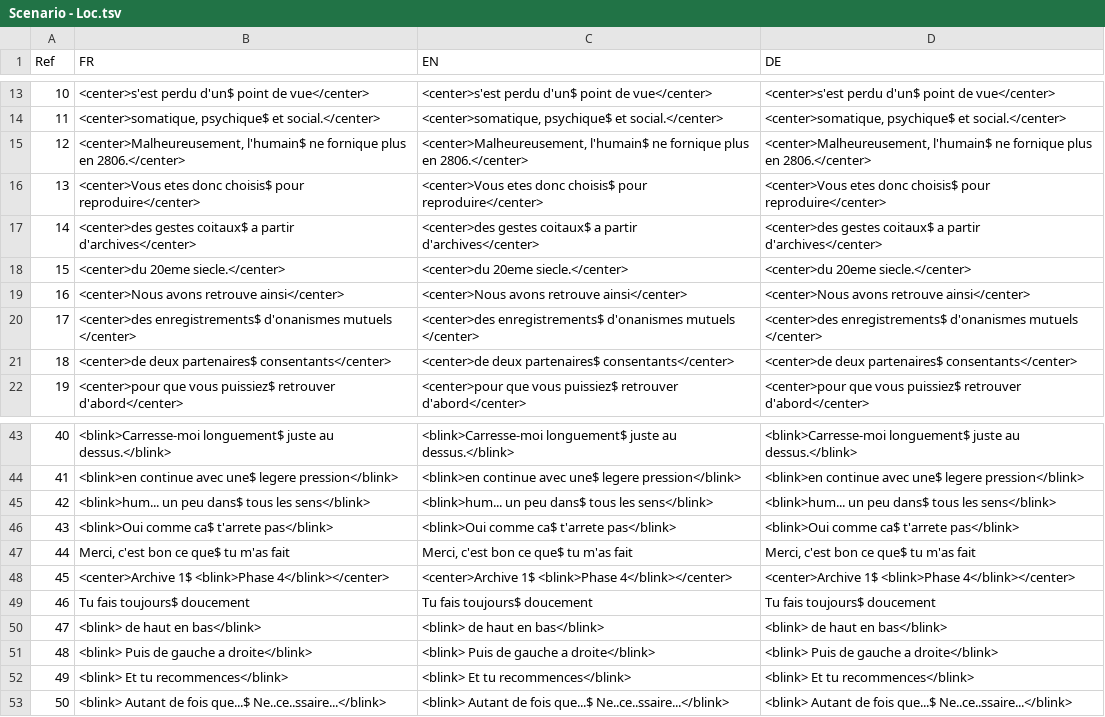
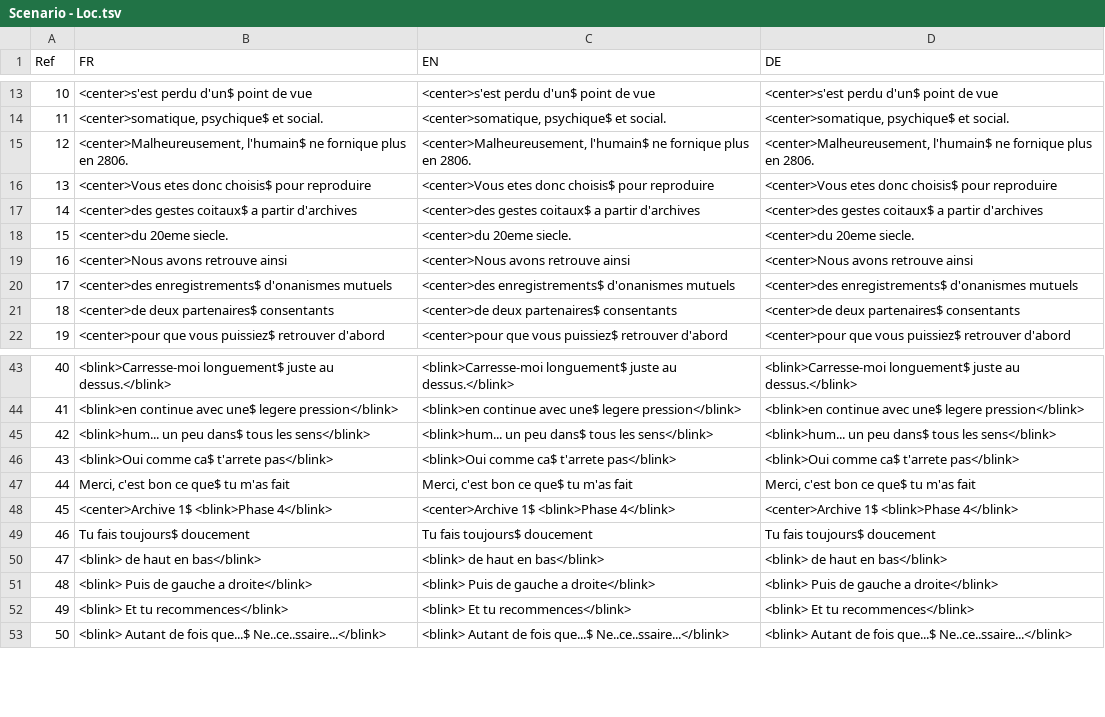
Before and after one commit to Alineaire/2624, a TSV file: Scenario - Loc.tsv, drawn as a sheet; only a part is shown, gaps mark what is left out; the diff covers the shown part only; the diff names each change by its address in the sheet, - before the commit and + after, or states it on an @@ line.

```diff
--- a/Scenario - Loc.tsv
+++ b/Scenario - Loc.tsv
-B13 (FR): <center>s'est perdu d'un$ point de vue</center>
+B13 (FR): <center>s'est perdu d'un$ point de vue
-C13 (EN): <center>s'est perdu d'un$ point de vue</center>
+C13 (EN): <center>s'est perdu d'un$ point de vue
-D13 (DE): <center>s'est perdu d'un$ point de vue</center>
+D13 (DE): <center>s'est perdu d'un$ point de vue
-B14 (FR): <center>somatique, psychique$ et social.</center>
+B14 (FR): <center>somatique, psychique$ et social.
-C14 (EN): <center>somatique, psychique$ et social.</center>
+C14 (EN): <center>somatique, psychique$ et social.
-D14 (DE): <center>somatique, psychique$ et social.</center>
+D14 (DE): <center>somatique, psychique$ et social.
-B15 (FR): …plus en 2806.</center>
+B15 (FR): …plus en 2806.
-C15 (EN): …plus en 2806.</center>
+C15 (EN): …plus en 2806.
-D15 (DE): …plus en 2806.</center>
+D15 (DE): …plus en 2806.
-B16 (FR): …choisis$ pour reproduire</center>
+B16 (FR): …choisis$ pour reproduire
-C16 (EN): …choisis$ pour reproduire</center>
+C16 (EN): …choisis$ pour reproduire
-D16 (DE): …choisis$ pour reproduire</center>
+D16 (DE): …choisis$ pour reproduire
-B17 (FR): …a partir d'archives</center>
+B17 (FR): …a partir d'archives
-C17 (EN): …a partir d'archives</center>
+C17 (EN): …a partir d'archives
-D17 (DE): …a partir d'archives</center>
+D17 (DE): …a partir d'archives
-B18 (FR): <center>du 20eme siecle.</center>
+B18 (FR): <center>du 20eme siecle.
-C18 (EN): <center>du 20eme siecle.</center>
+C18 (EN): <center>du 20eme siecle.
-D18 (DE): <center>du 20eme siecle.</center>
+D18 (DE): <center>du 20eme siecle.
-B19 (FR): <center>Nous avons retrouve ainsi</center>
+B19 (FR): <center>Nous avons retrouve ainsi
-C19 (EN): <center>Nous avons retrouve ainsi</center>
+C19 (EN): <center>Nous avons retrouve ainsi
-D19 (DE): <center>Nous avons retrouve ainsi</center>
+D19 (DE): <center>Nous avons retrouve ainsi
-B20 (FR): …d'onanismes mutuels </center>
+B20 (FR): …d'onanismes mutuels
-C20 (EN): …d'onanismes mutuels </center>
+C20 (EN): …d'onanismes mutuels
-D20 (DE): …d'onanismes mutuels </center>
+D20 (DE): …d'onanismes mutuels
-B21 (FR): <center>de deux partenaires$ consentants</center>
+B21 (FR): <center>de deux partenaires$ consentants
-C21 (EN): <center>de deux partenaires$ consentants</center>
+C21 (EN): <center>de deux partenaires$ consentants
-D21 (DE): <center>de deux partenaires$ consentants</center>
+D21 (DE): <center>de deux partenaires$ consentants
-B22 (FR): …puissiez$ retrouver d'abord</center>
+B22 (FR): …puissiez$ retrouver d'abord
-C22 (EN): …puissiez$ retrouver d'abord</center>
+C22 (EN): …puissiez$ retrouver d'abord
-D22 (DE): …puissiez$ retrouver d'abord</center>
+D22 (DE): …puissiez$ retrouver d'abord
-B48 (FR): …1$ <blink>Phase 4</blink></center>
+B48 (FR): …1$ <blink>Phase 4</blink>
-C48 (EN): …1$ <blink>Phase 4</blink></center>
+C48 (EN): …1$ <blink>Phase 4</blink>
-D48 (DE): …1$ <blink>Phase 4</blink></center>
+D48 (DE): …1$ <blink>Phase 4</blink>
```
Also changed, not shown: 90 edited cells elsewhere in this file, Scenario - Scenario.tsv.
